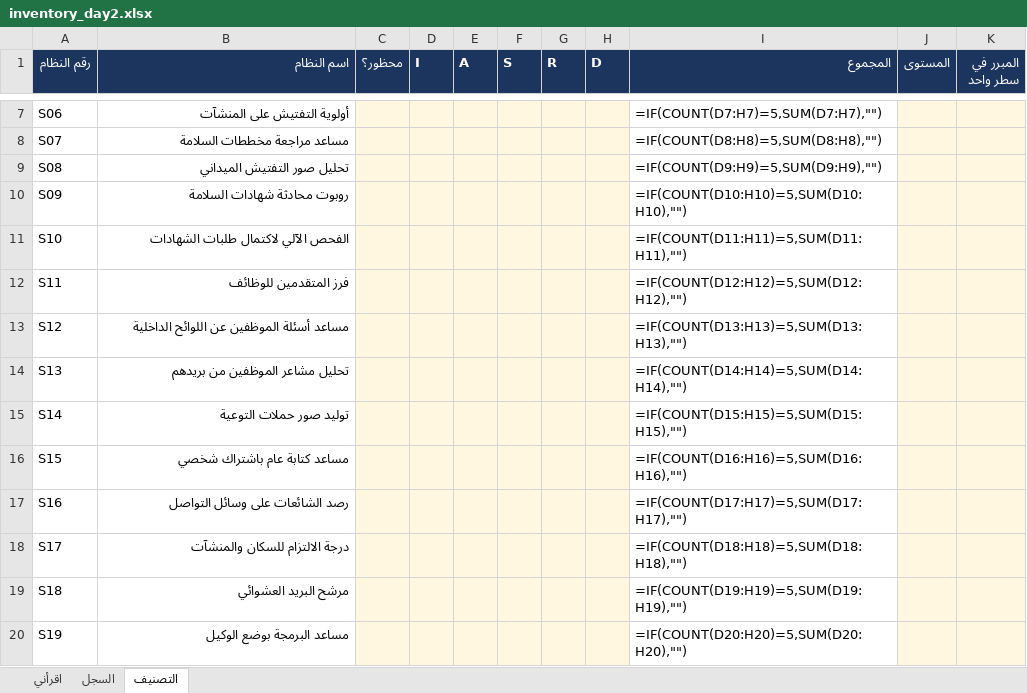
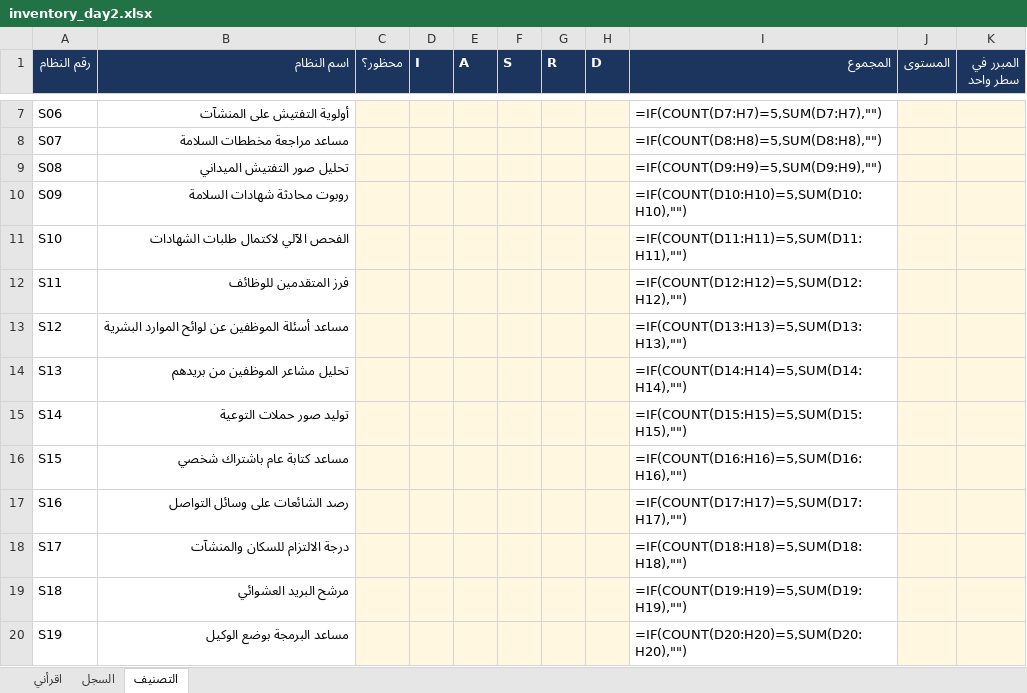
Before and after one commit to SDAIAAcademy/lds-aig-201, an Excel workbook: labs/files/inventory_day2.xlsx, sheet التصنيف, drawn as a sheet; only a part is shown, gaps mark what is left out; values as stored, in another font and other column widths than the file's, no borders; formulas without a stored value are shown as written; the diff names each change by its address in the sheet, - before the commit and + after, or states it on an @@ line.

```diff
--- a/labs/files/inventory_day2.xlsx (sheet التصنيف)
+++ b/labs/files/inventory_day2.xlsx (sheet التصنيف)
-B13 (اسم النظام): مساعد أسئلة الموظفين عن اللوائح الداخلية
+B13 (اسم النظام): مساعد أسئلة الموظفين عن لوائح الموارد البشرية
```
Also changed, not shown: sheet السجل, labs/files/gate_log.xlsx, labs/files/inventory_start.xlsx, 29 other files.
